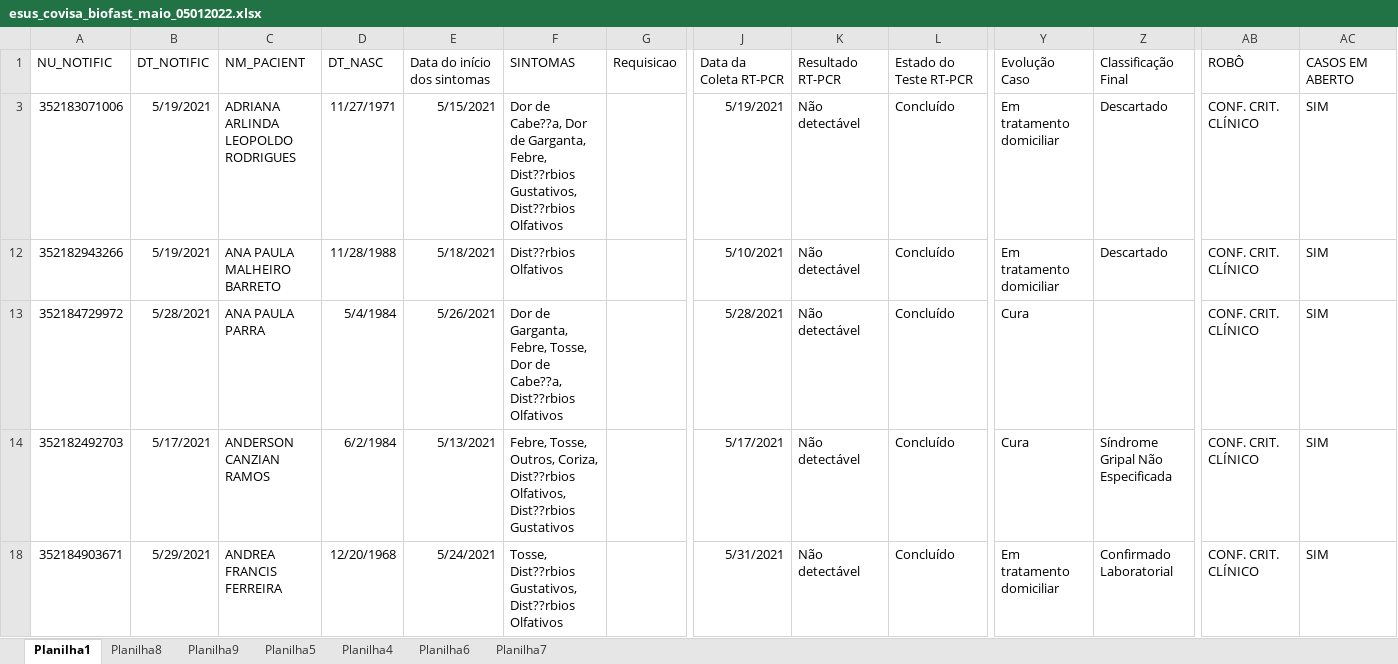
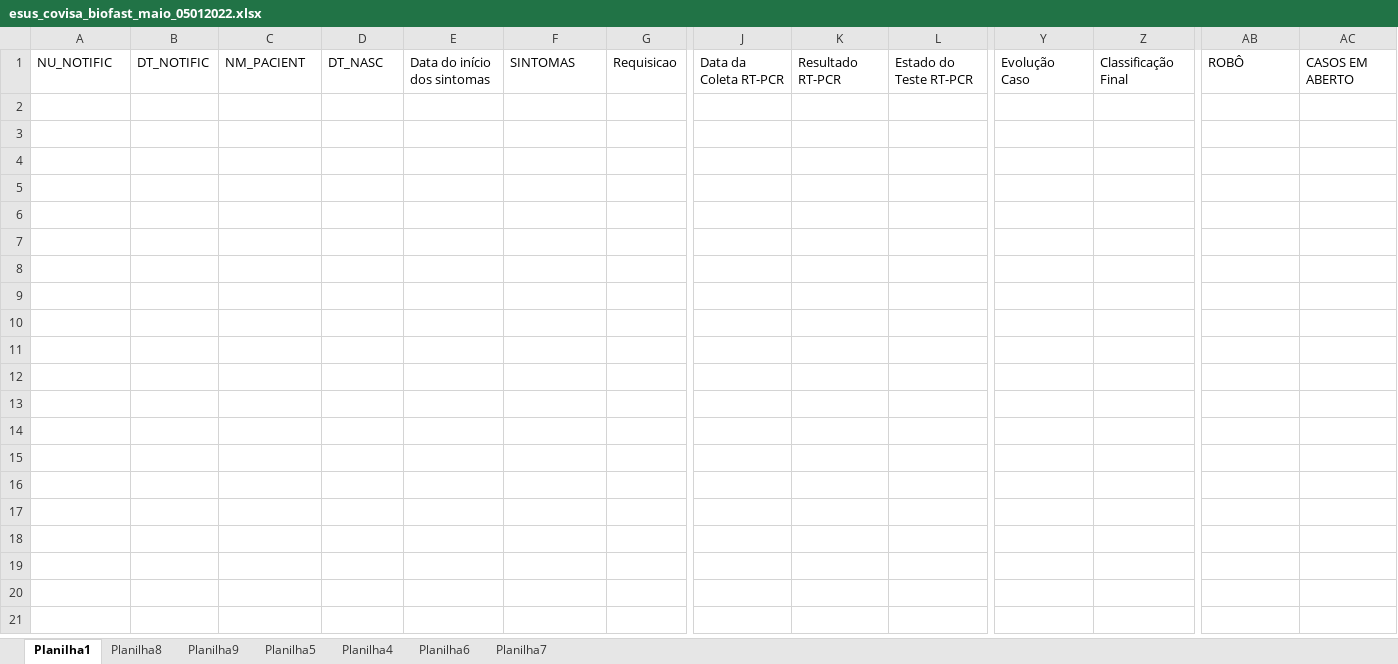
Before and after one commit to rodsengcomp/rpa_esus_edge, an Excel workbook: fechamentos_2022/esus_covisa_biofast_maio_05012022.xlsx, sheet Planilha1, drawn as a sheet; only a part is shown, gaps mark what is left out; values as stored, in another font and other column widths than the file's, no borders; rows hold the shown columns only; the diff covers the shown part only; the diff names each change by its address in the sheet, - before the commit and + after, or states it on an @@ line.

Commit message:
Update tables

```diff
--- a/fechamentos_2022/esus_covisa_biofast_maio_05012022.xlsx (sheet Planilha1)
+++ b/fechamentos_2022/esus_covisa_biofast_maio_05012022.xlsx (sheet Planilha1)
@@ row 3 hidden: 352183071006 | 5/19/2021 | ADRIANA ARLINDA LEOPOLDO RODRIGUES | 11/27/1971 | 5/15/2021 | Dor de Cabe??a, Dor de Garganta, Febre, Dist??rbios Gustativos, Dist??rbios Olfativos |  | 5/19/2021 | Não detectável | Concluído | Em tratamento domiciliar | Descartado | CONF. CRIT. CLÍNICO | SIM @@
@@ row 12 hidden: 352182943266 | 5/19/2021 | ANA PAULA MALHEIRO BARRETO | 11/28/1988 | 5/18/2021 | Dist??rbios Olfativos |  | 5/10/2021 | Não detectável | Concluído | Em tratamento domiciliar | Descartado | CONF. CRIT. CLÍNICO | SIM @@
@@ row 13 hidden: 352184729972 | 5/28/2021 | ANA PAULA PARRA | 5/4/1984 | 5/26/2021 | Dor de Garganta, Febre, Tosse, Dor de Cabe??a, Dist??rbios Olfativos |  | 5/28/2021 | Não detectável | Concluído | Cura |  | CONF. CRIT. CLÍNICO | SIM @@
@@ row 14 hidden: 352182492703 | 5/17/2021 | ANDERSON CANZIAN RAMOS | 6/2/1984 | 5/13/2021 | Febre, Tosse, Outros, Coriza, Dist??rbios Olfativos, Dist??rbios Gustativos |  | 5/17/2021 | Não detectável | Concluído | Cura | Síndrome Gripal Não Especificada | CONF. CRIT. CLÍNICO | SIM @@
@@ row 18 hidden: 352184903671 | 5/29/2021 | ANDREA FRANCIS FERREIRA | 12/20/1968 | 5/24/2021 | Tosse, Dist??rbios Gustativos, Dist??rbios Olfativos |  | 5/31/2021 | Não detectável | Concluído | Em tratamento domiciliar | Confirmado Laboratorial | CONF. CRIT. CLÍNICO | SIM @@
```
Also changed, not shown: 51 hidden or unhidden rows elsewhere in this sheet, hidden cells, 1 other file.
